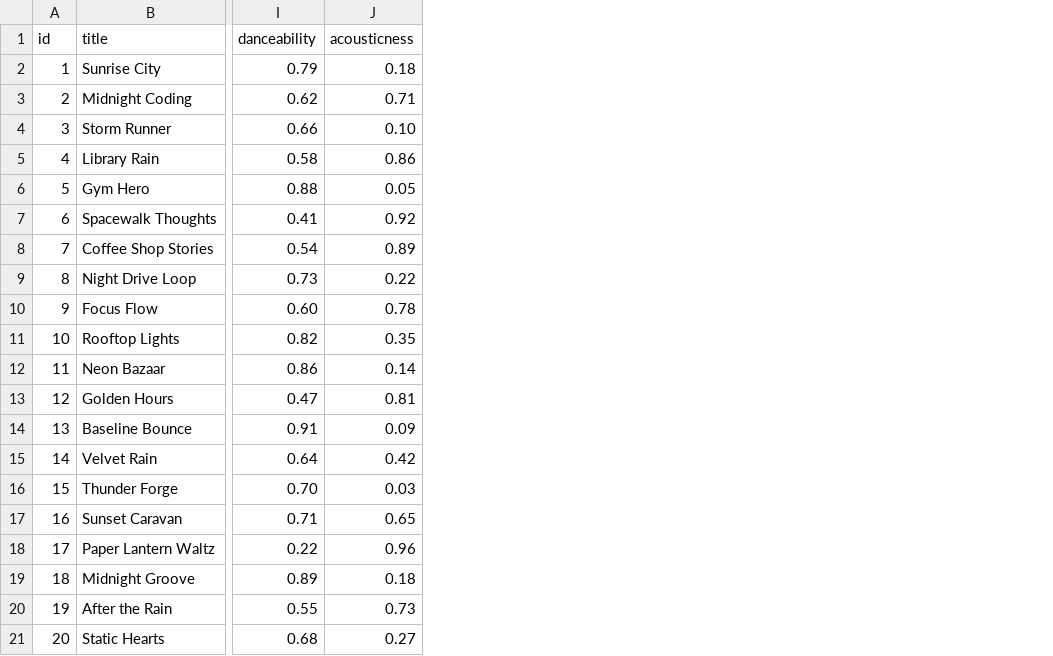
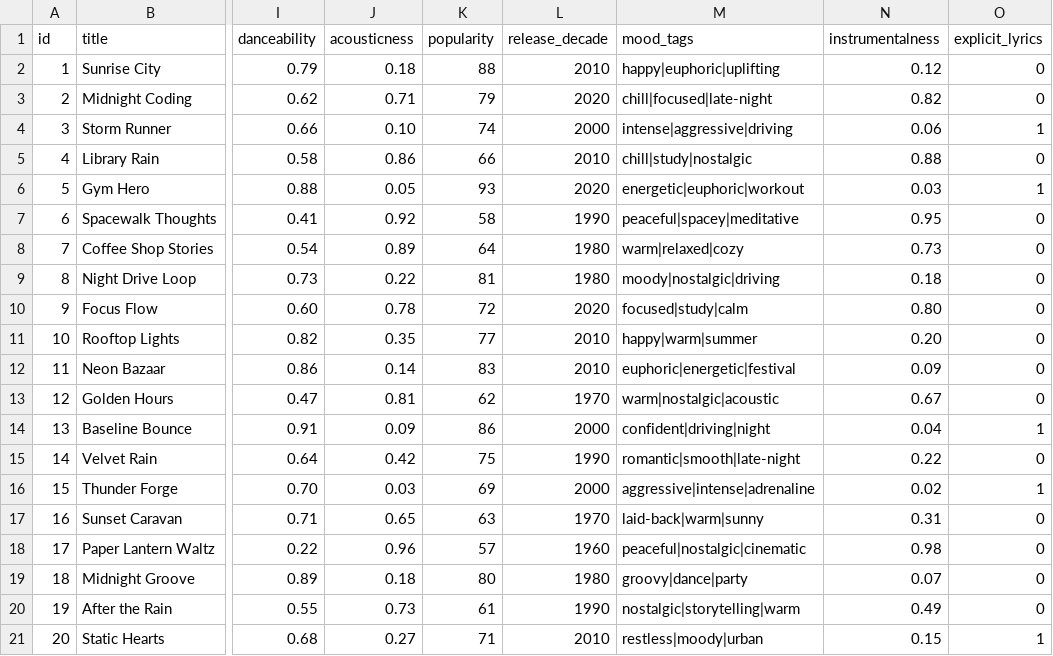
Before and after one commit to JoshuaPina/music_recommender, a CSV file: data/songs.csv, drawn as a sheet; only a part is shown, gaps mark what is left out; the diff names each change by its address in the sheet, - before the commit and + after, or states it on an @@ line.

```diff
--- a/data/songs.csv
+++ b/data/songs.csv
+column K (popularity), rows 2-21: 88 | 79 | 74 | 66 | 93 | 58 | 64 | 81 | 72 | 77 | 83 | 62 | 86 | 75 | 69 | 63 | 57 | 80 | 61 | 71
+column L (release_decade), rows 2-21: 2010 | 2020 | 2000 | 2010 | 2020 | 1990 | 1980 | 1980 | 2020 | 2010 | 2010 | 1970 | 2000 | 1990 | 2000 | 1970 | 1960 | 1980 | 1990 | 2010
+column M (mood_tags), rows 2-21: happy|euphoric|uplifting | chill|focused|late-night | intense|aggressive|driving | chill|study|nostalgic | energetic|euphoric|workout | peaceful|spacey|meditative | warm|relaxed|cozy | moody|nostalgic|driving | focused|study|calm | happy|warm|summer | euphoric|energetic|festival | warm|nostalgic|acoustic | confident|driving|night | romantic|smooth|late-night | aggressive|intense|adrenaline | laid-back|warm|sunny | peaceful|nostalgic|cinematic | groovy|dance|party | nostalgic|storytelling|warm | restless|moody|urban
+column N (instrumentalness), rows 2-21: 0.12 | 0.82 | 0.06 | 0.88 | 0.03 | 0.95 | 0.73 | 0.18 | 0.80 | 0.20 | 0.09 | 0.67 | 0.04 | 0.22 | 0.02 | 0.31 | 0.98 | 0.07 | 0.49 | 0.15
+column O (explicit_lyrics), rows 2-21: 0 | 0 | 1 | 0 | 1 | 0 | 0 | 0 | 0 | 0 | 0 | 0 | 1 | 0 | 1 | 0 | 0 | 0 | 0 | 1
```
Also changed, not shown: 7 other files.
